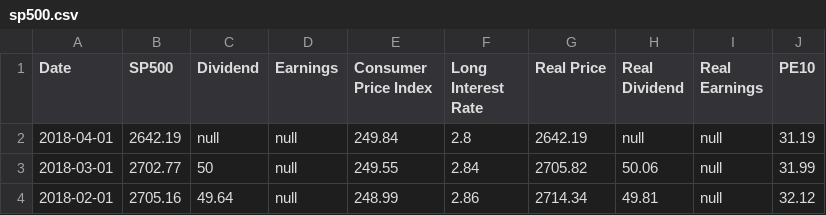
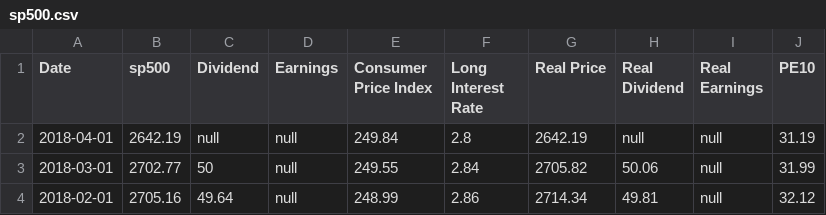
Before and after one commit to imanoliri/SP500, a CSV file: data/sp500.csv, drawn as a sheet; only a part is shown.

```diff
--- a/data/sp500.csv
+++ b/data/sp500.csv
@@ -1,2 +1,2 @@
-Date,SP500,Dividend,Earnings,Consumer Price Index,Long Interest Rate,Real Price,Real Dividend,Real Earnings,PE10
+Date,sp500,Dividend,Earnings,Consumer Price Index,Long Interest Rate,Real Price,Real Dividend,Real Earnings,PE10
 2018-04-01,2642.19,null,null,249.84,2.8,2642.19,null,null,31.19
```
Also changed, not shown: 1 other file.
